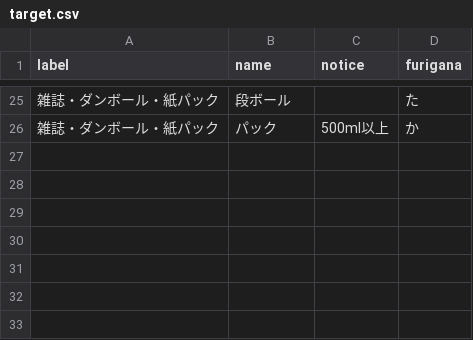
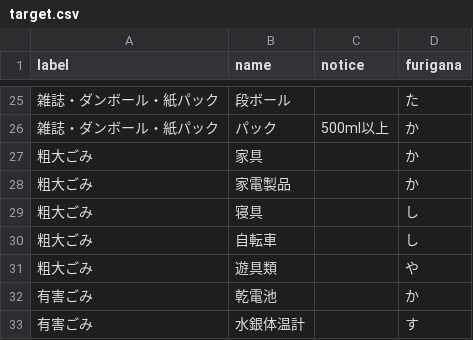
Before and after one commit to tokushima5374/tokushimashi, a CSV file: data/target.csv, drawn as a sheet; only a part is shown, gaps mark what is left out.

Commit message:
Update target.csv

```diff
--- a/data/target.csv
+++ b/data/target.csv
@@ -26 +26,8 @@ label,name,notice,furigana
 雑誌・ダンボール・紙パック,パック,500ml以上,か
+粗大ごみ,家具,,か
+粗大ごみ,家電製品,,か
+粗大ごみ,寝具,,し
+粗大ごみ,自転車,,し
+粗大ごみ,遊具類,,や
+有害ごみ,乾電池,,か
+有害ごみ,水銀体温計,,す
```
